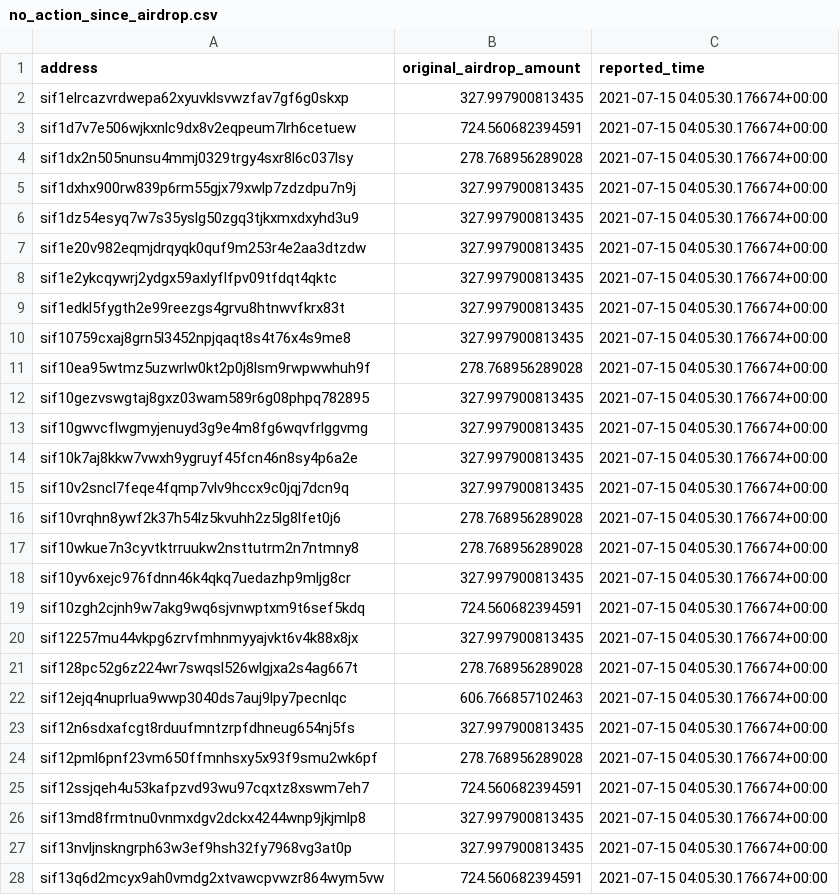
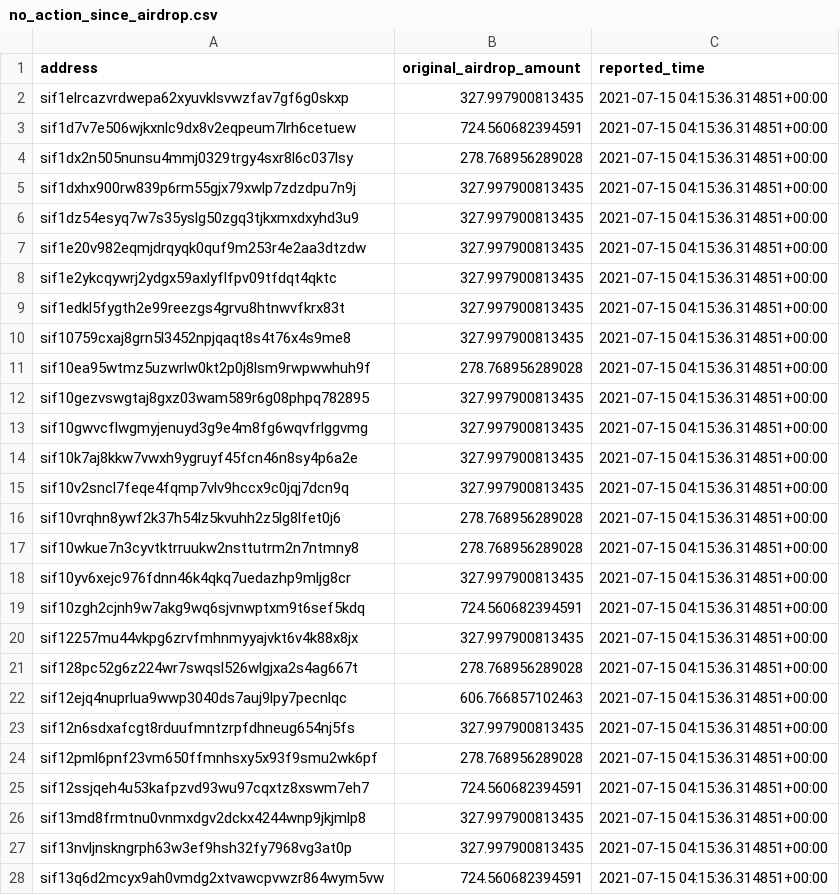
Before and after one commit to Sifchain/airdrop, a CSV file: extracts/no_action_since_airdrop.csv, drawn as a sheet; only a part is shown; the diff covers the shown part only.

```diff
--- a/extracts/no_action_since_airdrop.csv
+++ b/extracts/no_action_since_airdrop.csv
@@ -1,28 +1,28 @@
 address,original_airdrop_amount,reported_time
-sif1elrcazvrdwepa62xyuvklsvwzfav7gf6g0skxp,327.997900813435,2021-07-15 04:05:30.176674+00:00
-sif1d7v7e506wjkxnlc9dx8v2eqpeum7lrh6cetuew,724.560682394591,2021-07-15 04:05:30.176674+00:00
-sif1dx2n505nunsu4mmj0329trgy4sxr8l6c037lsy,278.768956289028,2021-07-15 04:05:30.176674+00:00
-sif1dxhx900rw839p6rm55gjx79xwlp7zdzdpu7n9j,327.997900813435,2021-07-15 04:05:30.176674+00:00
-sif1dz54esyq7w7s35yslg50zgq3tjkxmxdxyhd3u9,327.997900813435,2021-07-15 04:05:30.176674+00:00
-sif1e20v982eqmjdrqyqk0quf9m253r4e2aa3dtzdw,327.997900813435,2021-07-15 04:05:30.176674+00:00
-sif1e2ykcqywrj2ydgx59axlyflfpv09tfdqt4qktc,327.997900813435,2021-07-15 04:05:30.176674+00:00
-sif1edkl5fygth2e99reezgs4grvu8htnwvfkrx83t,327.997900813435,2021-07-15 04:05:30.176674+00:00
-sif10759cxaj8grn5l3452npjqaqt8s4t76x4s9me8,327.997900813435,2021-07-15 04:05:30.176674+00:00
-sif10ea95wtmz5uzwrlw0kt2p0j8lsm9rwpwwhuh9f,278.768956289028,2021-07-15 04:05:30.176674+00:00
-sif10gezvswgtaj8gxz03wam589r6g08phpq782895,327.997900813435,2021-07-15 04:05:30.176674+00:00
-sif10gwvcflwgmyjenuyd3g9e4m8fg6wqvfrlggvmg,327.997900813435,2021-07-15 04:05:30.176674+00:00
-sif10k7aj8kkw7vwxh9ygruyf45fcn46n8sy4p6a2e,327.997900813435,2021-07-15 04:05:30.176674+00:00
-sif10v2sncl7feqe4fqmp7vlv9hccx9c0jqj7dcn9q,327.997900813435,2021-07-15 04:05:30.176674+00:00
-sif10vrqhn8ywf2k37h54lz5kvuhh2z5lg8lfet0j6,278.768956289028,2021-07-15 04:05:30.176674+00:00
-sif10wkue7n3cyvtktrruukw2nsttutrm2n7ntmny8,278.768956289028,2021-07-15 04:05:30.176674+00:00
-sif10yv6xejc976fdnn46k4qkq7uedazhp9mljg8cr,327.997900813435,2021-07-15 04:05:30.176674+00:00
-sif10zgh2cjnh9w7akg9wq6sjvnwptxm9t6sef5kdq,724.560682394591,2021-07-15 04:05:30.176674+00:00
-sif12257mu44vkpg6zrvfmhnmyyajvkt6v4k88x8jx,327.997900813435,2021-07-15 04:05:30.176674+00:00
-sif128pc52g6z224wr7swqsl526wlgjxa2s4ag667t,278.768956289028,2021-07-15 04:05:30.176674+00:00
-sif12ejq4nuprlua9wwp3040ds7auj9lpy7pecnlqc,606.766857102463,2021-07-15 04:05:30.176674+00:00
-sif12n6sdxafcgt8rduufmntzrpfdhneug654nj5fs,327.997900813435,2021-07-15 04:05:30.176674+00:00
-sif12pml6pnf23vm650ffmnhsxy5x93f9smu2wk6pf,278.768956289028,2021-07-15 04:05:30.176674+00:00
-sif12ssjqeh4u53kafpzvd93wu97cqxtz8xswm7eh7,724.560682394591,2021-07-15 04:05:30.176674+00:00
-sif13md8frmtnu0vnmxdgv2dckx4244wnp9jkjmlp8,327.997900813435,2021-07-15 04:05:30.176674+00:00
-sif13nvljnskngrph63w3ef9hsh32fy7968vg3at0p,327.997900813435,2021-07-15 04:05:30.176674+00:00
-sif13q6d2mcyx9ah0vmdg2xtvawcpvwzr864wym5vw,724.560682394591,2021-07-15 04:05:30.176674+00:00
+sif1elrcazvrdwepa62xyuvklsvwzfav7gf6g0skxp,327.997900813435,2021-07-15 04:15:36.314851+00:00
+sif1d7v7e506wjkxnlc9dx8v2eqpeum7lrh6cetuew,724.560682394591,2021-07-15 04:15:36.314851+00:00
+sif1dx2n505nunsu4mmj0329trgy4sxr8l6c037lsy,278.768956289028,2021-07-15 04:15:36.314851+00:00
+sif1dxhx900rw839p6rm55gjx79xwlp7zdzdpu7n9j,327.997900813435,2021-07-15 04:15:36.314851+00:00
+sif1dz54esyq7w7s35yslg50zgq3tjkxmxdxyhd3u9,327.997900813435,2021-07-15 04:15:36.314851+00:00
+sif1e20v982eqmjdrqyqk0quf9m253r4e2aa3dtzdw,327.997900813435,2021-07-15 04:15:36.314851+00:00
+sif1e2ykcqywrj2ydgx59axlyflfpv09tfdqt4qktc,327.997900813435,2021-07-15 04:15:36.314851+00:00
+sif1edkl5fygth2e99reezgs4grvu8htnwvfkrx83t,327.997900813435,2021-07-15 04:15:36.314851+00:00
+sif10759cxaj8grn5l3452npjqaqt8s4t76x4s9me8,327.997900813435,2021-07-15 04:15:36.314851+00:00
+sif10ea95wtmz5uzwrlw0kt2p0j8lsm9rwpwwhuh9f,278.768956289028,2021-07-15 04:15:36.314851+00:00
+sif10gezvswgtaj8gxz03wam589r6g08phpq782895,327.997900813435,2021-07-15 04:15:36.314851+00:00
+sif10gwvcflwgmyjenuyd3g9e4m8fg6wqvfrlggvmg,327.997900813435,2021-07-15 04:15:36.314851+00:00
+sif10k7aj8kkw7vwxh9ygruyf45fcn46n8sy4p6a2e,327.997900813435,2021-07-15 04:15:36.314851+00:00
+sif10v2sncl7feqe4fqmp7vlv9hccx9c0jqj7dcn9q,327.997900813435,2021-07-15 04:15:36.314851+00:00
+sif10vrqhn8ywf2k37h54lz5kvuhh2z5lg8lfet0j6,278.768956289028,2021-07-15 04:15:36.314851+00:00
+sif10wkue7n3cyvtktrruukw2nsttutrm2n7ntmny8,278.768956289028,2021-07-15 04:15:36.314851+00:00
+sif10yv6xejc976fdnn46k4qkq7uedazhp9mljg8cr,327.997900813435,2021-07-15 04:15:36.314851+00:00
+sif10zgh2cjnh9w7akg9wq6sjvnwptxm9t6sef5kdq,724.560682394591,2021-07-15 04:15:36.314851+00:00
+sif12257mu44vkpg6zrvfmhnmyyajvkt6v4k88x8jx,327.997900813435,2021-07-15 04:15:36.314851+00:00
+sif128pc52g6z224wr7swqsl526wlgjxa2s4ag667t,278.768956289028,2021-07-15 04:15:36.314851+00:00
+sif12ejq4nuprlua9wwp3040ds7auj9lpy7pecnlqc,606.766857102463,2021-07-15 04:15:36.314851+00:00
+sif12n6sdxafcgt8rduufmntzrpfdhneug654nj5fs,327.997900813435,2021-07-15 04:15:36.314851+00:00
+sif12pml6pnf23vm650ffmnhsxy5x93f9smu2wk6pf,278.768956289028,2021-07-15 04:15:36.314851+00:00
+sif12ssjqeh4u53kafpzvd93wu97cqxtz8xswm7eh7,724.560682394591,2021-07-15 04:15:36.314851+00:00
+sif13md8frmtnu0vnmxdgv2dckx4244wnp9jkjmlp8,327.997900813435,2021-07-15 04:15:36.314851+00:00
+sif13nvljnskngrph63w3ef9hsh32fy7968vg3at0p,327.997900813435,2021-07-15 04:15:36.314851+00:00
+sif13q6d2mcyx9ah0vmdg2xtvawcpvwzr864wym5vw,724.560682394591,2021-07-15 04:15:36.314851+00:00
```
Also changed, not shown: 152 edited cells elsewhere in this file, extracts/current_not_enough.csv, extracts/current_qualified.csv, 1 other file.
